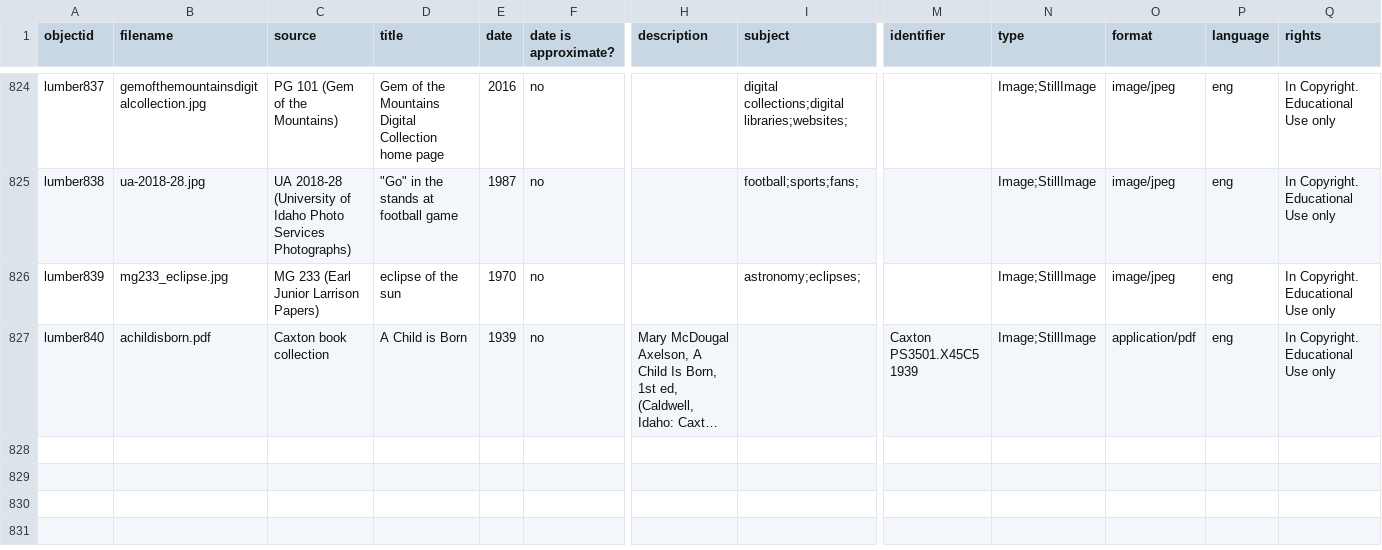
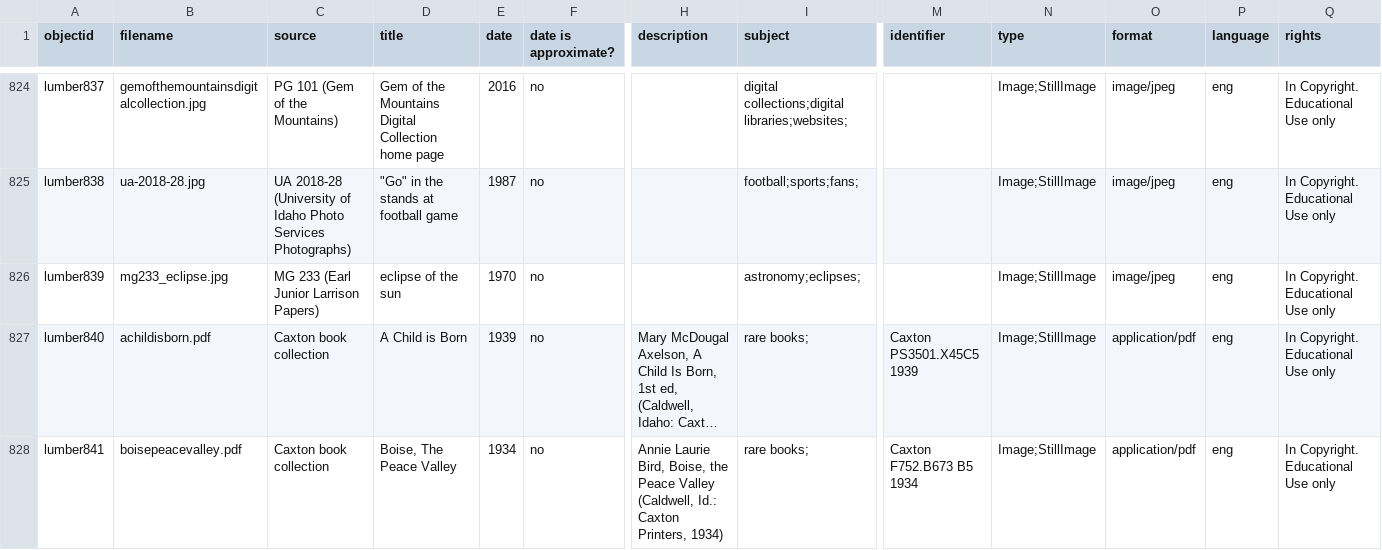
Before and after one commit to uidaholib/spec-lumber, a CSV file: _data/lumber.csv, drawn as a sheet; only a part is shown, gaps mark what is left out; long unchanged cells end in …; rows hold the shown columns only; the diff names each change by its address in the sheet, - before the commit and + after, or states it on an @@ line.

```diff
--- a/_data/lumber.csv
+++ b/_data/lumber.csv
-I827 (subject): (empty)
+I827 (subject): rare books;
+row 828: lumber841 | boisepeacevalley.pdf | Caxton book collection | Boise, The Peace Valley | 1934 | no | Annie Laurie Bird, Boise, the Peace Valley (Caldwell, Id.: Caxton Printers, 1934) | rare books; | Caxton F752.B673 B5 1934 | Image;StillImage | application/pdf | eng | In Copyright. Educational Use only
```
Also changed, not shown: 2 other files.
